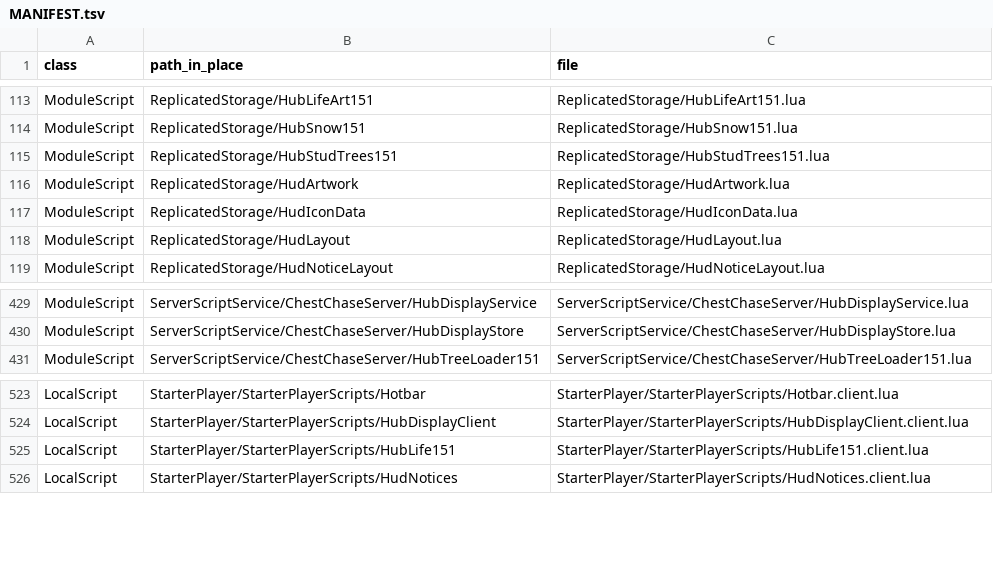
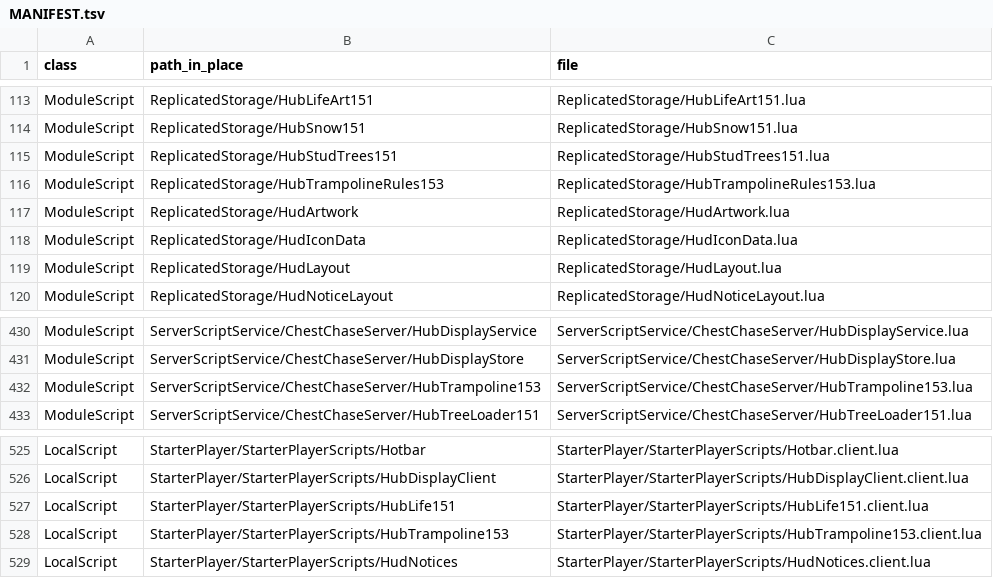
Before and after one commit to vbd4j4tt9s-alt/tmz, a TSV file: src/MANIFEST.tsv, drawn as a sheet; only a part is shown, gaps mark what is left out; the diff names each change by its address in the sheet, - before the commit and + after, or states it on an @@ line.

```diff
--- a/src/MANIFEST.tsv
+++ b/src/MANIFEST.tsv
+row 116: ModuleScript | ReplicatedStorage/HubTrampolineRules153 | ReplicatedStorage/HubTrampolineRules153.lua
+row 432: ModuleScript | ServerScriptService/ChestChaseServer/HubTrampoline153 | ServerScriptService/ChestChaseServer/HubTrampoline153.lua
+row 528: LocalScript | StarterPlayer/StarterPlayerScripts/HubTrampoline153 | StarterPlayer/StarterPlayerScripts/HubTrampoline153.client.lua
```
Also changed, not shown: 7 other files.
